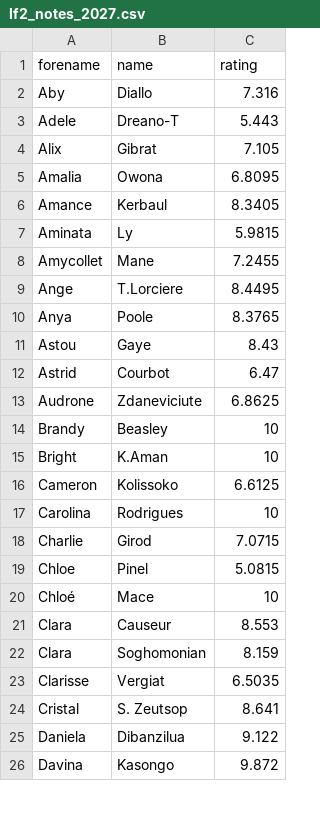
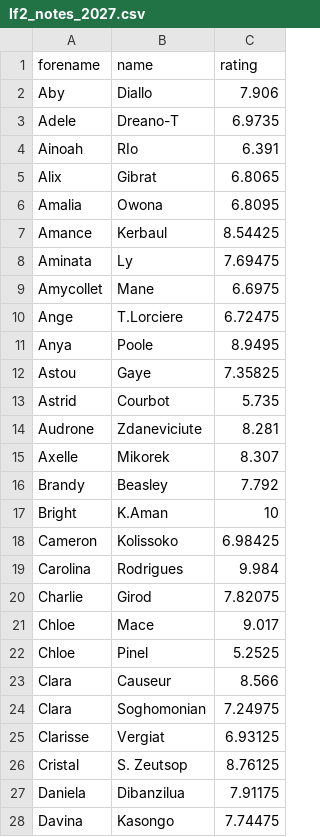
Before and after one commit to medericc/fantasysite, a CSV file: public/lf2_notes_2027.csv, drawn as a sheet; only a part is shown; the diff covers the shown part only.

```diff
--- a/public/lf2_notes_2027.csv
+++ b/public/lf2_notes_2027.csv
@@ -2,3 +2,4 @@ forename,name,rating
-Aby,Diallo,7.316
-Adele,Dreano-T,5.443
-Alix,Gibrat,7.105
+"Aby","Diallo",7.906
+"Adele","Dreano-T","6.9735"
+"Ainoah","RIo",6.391
+"Alix","Gibrat","6.8065"
@@ -6,9 +7,10 @@ Amalia,Owona,6.8095
-Amance,Kerbaul,8.3405
-Aminata,Ly,5.9815
-Amycollet,Mane,7.2455
-Ange,T.Lorciere,8.4495
-Anya,Poole,8.3765
-Astou,Gaye,8.43
-Astrid,Courbot,6.47
-Audrone,Zdaneviciute,6.8625
-Brandy,Beasley,10
+"Amance","Kerbaul","8.54425"
+"Aminata","Ly","7.69475"
+"Amycollet","Mane","6.6975"
+"Ange","T.Lorciere","6.72475"
+"Anya","Poole","8.9495"
+"Astou","Gaye","7.35825"
+"Astrid","Courbot",5.735
+"Audrone","Zdaneviciute",8.281
+"Axelle","Mikorek",8.307
+"Brandy","Beasley",7.792
@@ -16,11 +18,11 @@ Bright,K.Aman,10
-Cameron,Kolissoko,6.6125
-Carolina,Rodrigues,10
-Charlie,Girod,7.0715
-Chloe,Pinel,5.0815
-Chloé,Mace,10
-Clara,Causeur,8.553
-Clara,Soghomonian,8.159
-Clarisse,Vergiat,6.5035
-Cristal,S. Zeutsop,8.641
-Daniela,Dibanzilua,9.122
-Davina,Kasongo,9.872
+"Cameron","Kolissoko","6.98425"
+"Carolina","Rodrigues",9.984
+"Charlie","Girod","7.82075"
+"Chloe","Mace",9.017
+"Chloe","Pinel","5.2525"
+"Clara","Causeur",8.566
+"Clara","Soghomonian","7.24975"
+"Clarisse","Vergiat","6.93125"
+"Cristal","S. Zeutsop","8.76125"
+"Daniela","Dibanzilua","7.91175"
+"Davina","Kasongo","7.74475"
```
Also changed, not shown: 18 added rows, 3 removed rows and 63 edited cells elsewhere in this file, public/lf2_notes_2026.csv, public/lfb_notes_2026.csv, 2 other files.
